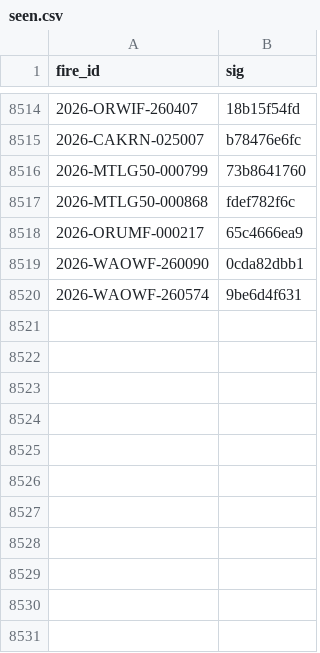
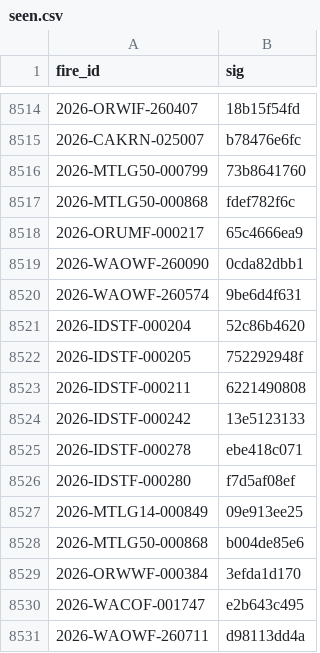
Before and after one commit to GT-Fire-Research-and-Innovation/WildfireRepo1, a CSV file: perimeters/seen.csv, drawn as a sheet; only a part is shown, gaps mark what is left out.

```diff
--- a/perimeters/seen.csv
+++ b/perimeters/seen.csv
@@ -8520 +8520,12 @@ fire_id,sig
 2026-WAOWF-260574,9be6d4f631
+2026-IDSTF-000204,52c86b4620
+2026-IDSTF-000205,752292948f
+2026-IDSTF-000211,6221490808
+2026-IDSTF-000242,13e5123133
+2026-IDSTF-000278,ebe418c071
+2026-IDSTF-000280,f7d5af08ef
+2026-MTLG14-000849,09e913ee25
+2026-MTLG50-000868,b004de85e6
+2026-ORWWF-000384,3efda1d170
+2026-WACOF-001747,e2b643c495
+2026-WAOWF-260711,d98113dd4a
```
Also changed, not shown: perimeters/index.csv, perimeters/polls/2026-11.csv, 11 other files.
